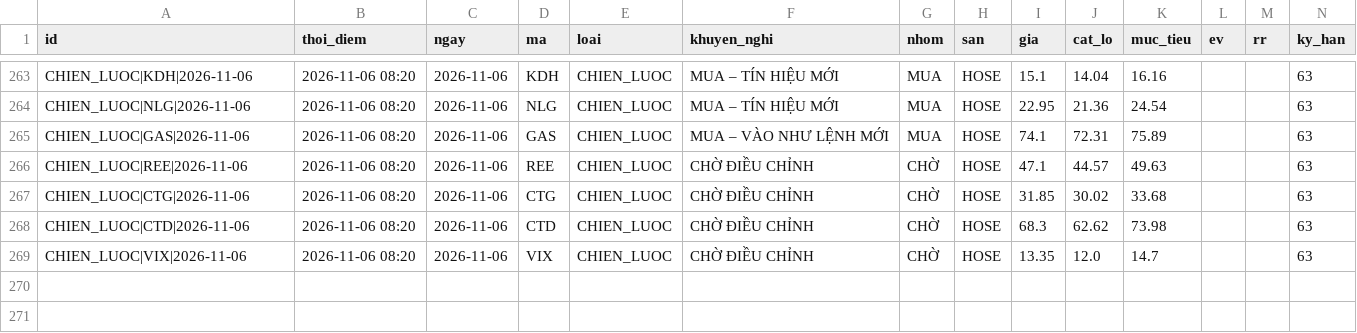
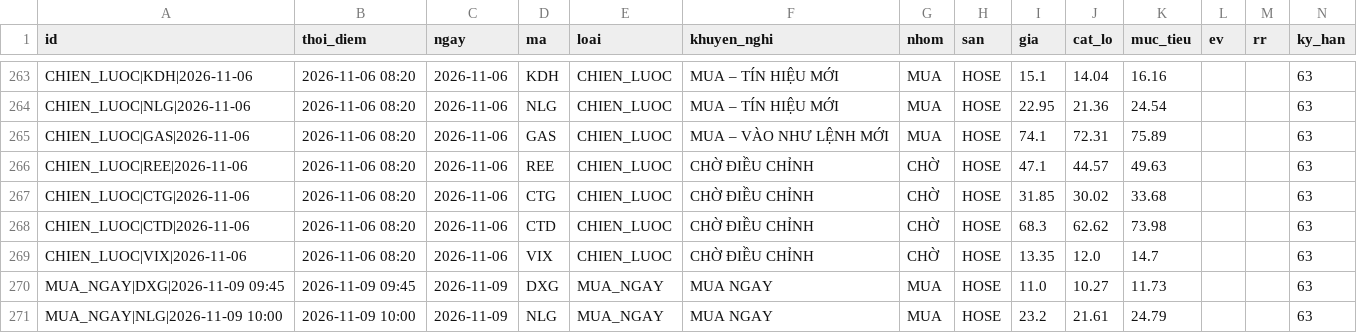
Before and after one commit to mihhle2006-beep/canh-bao-mua, a CSV file: lich_su_danh_gia.csv, drawn as a sheet; only a part is shown, gaps mark what is left out; rows hold the shown columns only; the diff names each change by its address in the sheet, - before the commit and + after, or states it on an @@ line.

```diff
--- a/lich_su_danh_gia.csv
+++ b/lich_su_danh_gia.csv
+row 270: MUA_NGAY|DXG|2026-11-09 09:45 | 2026-11-09 09:45 | 2026-11-09 | DXG | MUA_NGAY | MUA NGAY | MUA | HOSE | 11.0 | 10.27 | 11.73 |  |  | 63
+row 271: MUA_NGAY|NLG|2026-11-09 10:00 | 2026-11-09 10:00 | 2026-11-09 | NLG | MUA_NGAY | MUA NGAY | MUA | HOSE | 23.2 | 21.61 | 24.79 |  |  | 63
```
Also changed, not shown: 2 other files.
